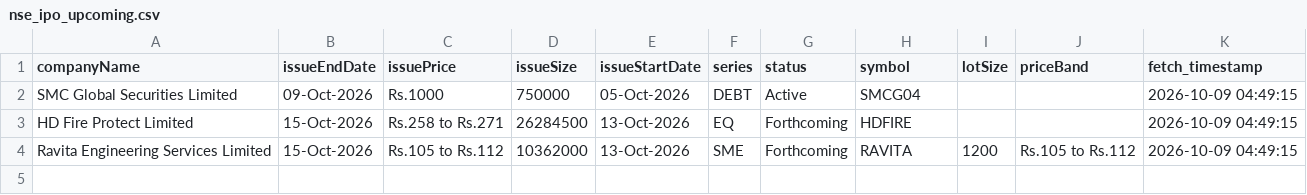
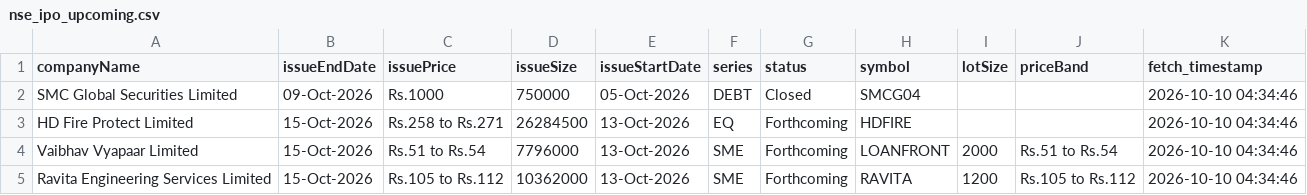
Before and after one commit to DharmGadhiya/MarketMind, a CSV file: backend/Logic Files/nse_ipo_upcoming.csv, drawn as a sheet.

```diff
--- a/backend/Logic Files/nse_ipo_upcoming.csv
+++ b/backend/Logic Files/nse_ipo_upcoming.csv
@@ -1,4 +1,5 @@
 companyName,issueEndDate,issuePrice,issueSize,issueStartDate,series,status,symbol,lotSize,priceBand,fetch_timestamp
-SMC Global Securities Limited,09-Oct-2026,Rs.1000,750000,05-Oct-2026,DEBT,Active,SMCG04,,,2026-10-09 04:49:15
-HD Fire Protect Limited,15-Oct-2026,Rs.258 to Rs.271,26284500,13-Oct-2026,EQ,Forthcoming,HDFIRE,,,2026-10-09 04:49:15
-Ravita Engineering Services Limited,15-Oct-2026,Rs.105 to Rs.112,10362000,13-Oct-2026,SME,Forthcoming,RAVITA,1200,Rs.105 to Rs.112,2026-10-09 04:49:15
+SMC Global Securities Limited,09-Oct-2026,Rs.1000,750000,05-Oct-2026,DEBT,Closed,SMCG04,,,2026-10-10 04:34:46
+HD Fire Protect Limited,15-Oct-2026,Rs.258 to Rs.271,26284500,13-Oct-2026,EQ,Forthcoming,HDFIRE,,,2026-10-10 04:34:46
+Vaibhav Vyapaar Limited,15-Oct-2026,Rs.51 to Rs.54,7796000,13-Oct-2026,SME,Forthcoming,LOANFRONT,2000,Rs.51 to Rs.54,2026-10-10 04:34:46
+Ravita Engineering Services Limited,15-Oct-2026,Rs.105 to Rs.112,10362000,13-Oct-2026,SME,Forthcoming,RAVITA,1200,Rs.105 to Rs.112,2026-10-10 04:34:46
```
Also changed, not shown: backend/Logic Files/nse_corporate_announcements.csv, backend/Logic Files/nse_ipo_past.csv.
